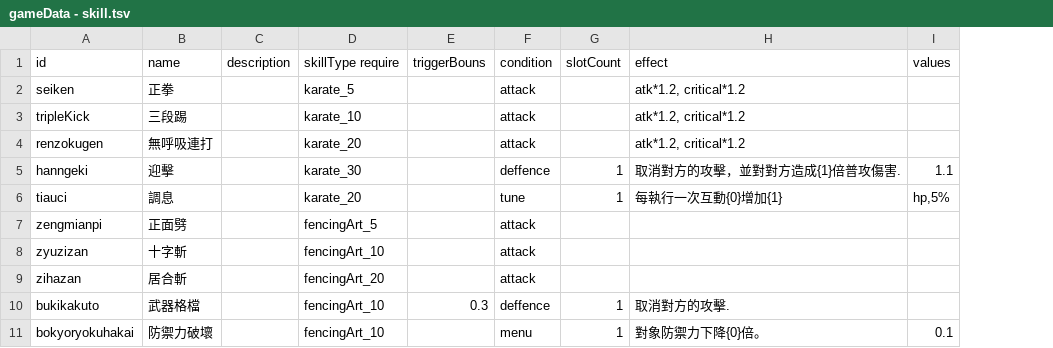
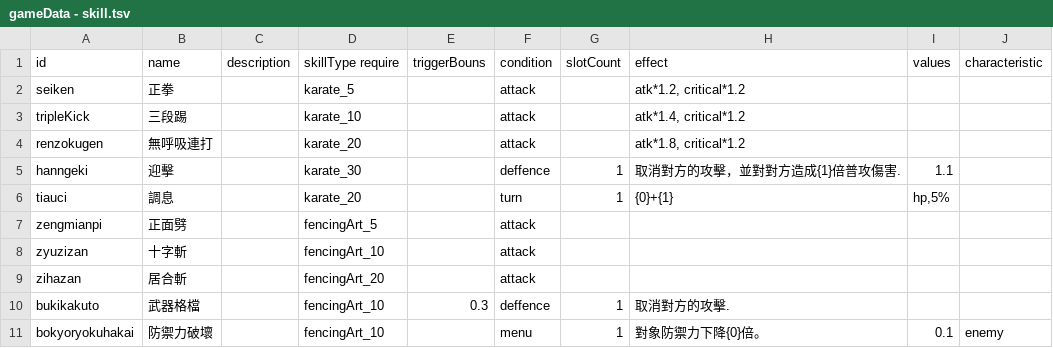
Before and after one commit to HanYu1983/Niba, a TSV file: dev/NibaUnity/Assets/Han/CSV/gameData - skill.tsv, drawn as a sheet; the diff names each change by its address in the sheet, - before the commit and + after, or states it on an @@ line.

```diff
--- a/dev/NibaUnity/Assets/Han/CSV/gameData - skill.tsv
+++ b/dev/NibaUnity/Assets/Han/CSV/gameData - skill.tsv
+column J (characteristic), row 11: enemy
-H3 (effect): atk*1.2, critical*1.2
+H3 (effect): atk*1.4, critical*1.2
-H4 (effect): atk*1.2, critical*1.2
+H4 (effect): atk*1.8, critical*1.2
-F6 (condition): tune
+F6 (condition): turn
-H6 (effect): 每執行一次互動{0}增加{1}
+H6 (effect): {0}+{1}
```
Also changed, not shown: 23 other files.
